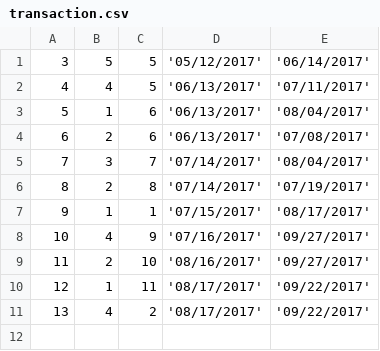
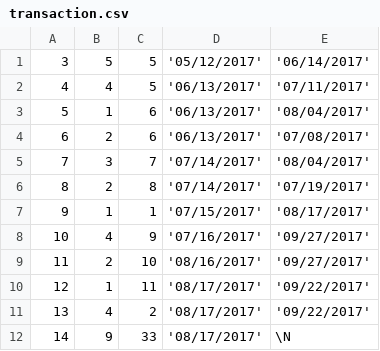
Before and after one commit to shubhamJay/libraryDB, a CSV file: transaction.csv, drawn as a sheet.

```diff
--- a/transaction.csv
+++ b/transaction.csv
@@ -11 +11,2 @@
 13,4,2,'08/17/2017','09/22/2017'
+14,9,33,'08/17/2017',\N
```
Also changed, not shown: 3 other files.
